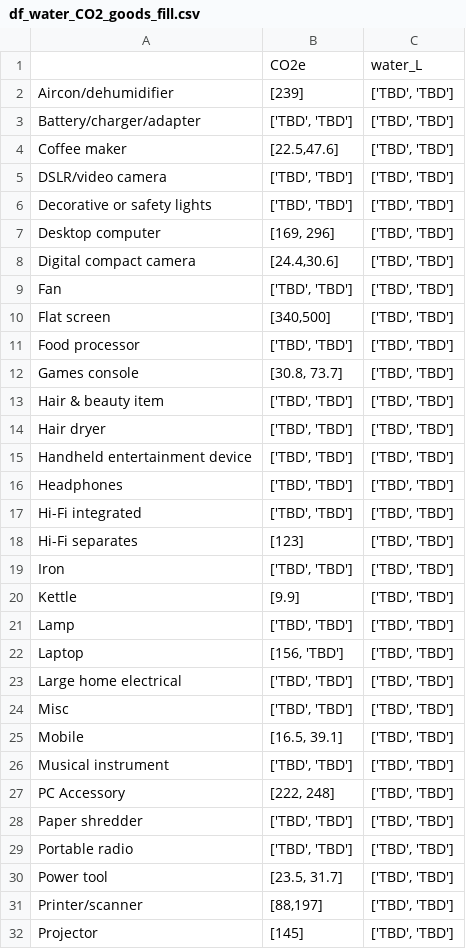
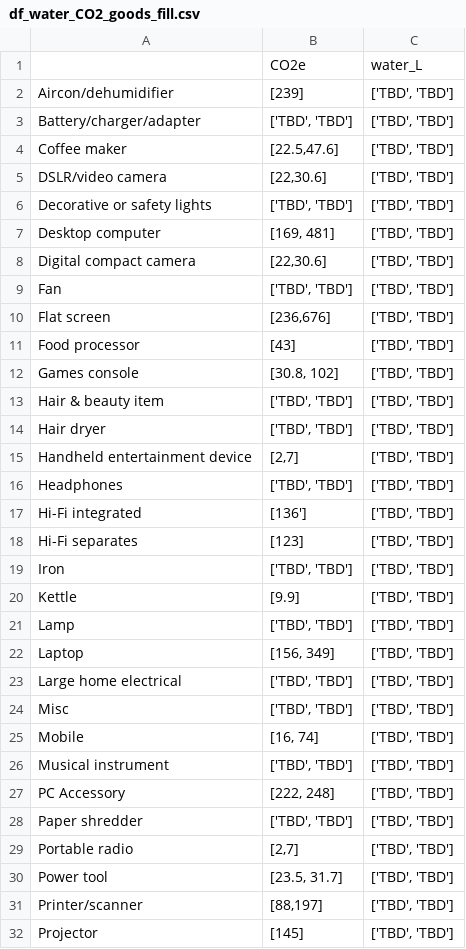
Before and after one commit to JeanMILPIED/reparatorAI, a CSV file: df_water_CO2_goods_fill.csv, drawn as a sheet; only a part is shown; the diff covers the shown part only.

Commit message:
Add files via upload

```diff
--- a/df_water_CO2_goods_fill.csv
+++ b/df_water_CO2_goods_fill.csv
@@ -4,15 +4,15 @@ Battery/charger/adapter,"['TBD', 'TBD']","['TBD', 'TBD']"
 Coffee maker,"[22.5,47.6]","['TBD', 'TBD']"
-DSLR/video camera,"['TBD', 'TBD']","['TBD', 'TBD']"
+DSLR/video camera,"[22,30.6]","['TBD', 'TBD']"
 Decorative or safety lights,"['TBD', 'TBD']","['TBD', 'TBD']"
-Desktop computer,"[169, 296]","['TBD', 'TBD']"
-Digital compact camera,"[24.4,30.6]","['TBD', 'TBD']"
+Desktop computer,"[169, 481]","['TBD', 'TBD']"
+Digital compact camera,"[22,30.6]","['TBD', 'TBD']"
 Fan,"['TBD', 'TBD']","['TBD', 'TBD']"
-Flat screen,"[340,500]","['TBD', 'TBD']"
-Food processor,"['TBD', 'TBD']","['TBD', 'TBD']"
-Games console,"[30.8, 73.7]","['TBD', 'TBD']"
+Flat screen,"[236,676]","['TBD', 'TBD']"
+Food processor,[43],"['TBD', 'TBD']"
+Games console,"[30.8, 102]","['TBD', 'TBD']"
 Hair & beauty item,"['TBD', 'TBD']","['TBD', 'TBD']"
 Hair dryer,"['TBD', 'TBD']","['TBD', 'TBD']"
-Handheld entertainment device,"['TBD', 'TBD']","['TBD', 'TBD']"
+Handheld entertainment device,"[2,7]","['TBD', 'TBD']"
 Headphones,"['TBD', 'TBD']","['TBD', 'TBD']"
-Hi-Fi integrated,"['TBD', 'TBD']","['TBD', 'TBD']"
+Hi-Fi integrated,[136'],"['TBD', 'TBD']"
 Hi-Fi separates,[123],"['TBD', 'TBD']"
@@ -21,6 +21,6 @@ Kettle,[9.9],"['TBD', 'TBD']"
 Lamp,"['TBD', 'TBD']","['TBD', 'TBD']"
-Laptop,"[156, 'TBD']","['TBD', 'TBD']"
+Laptop,"[156, 349]","['TBD', 'TBD']"
 Large home electrical,"['TBD', 'TBD']","['TBD', 'TBD']"
 Misc,"['TBD', 'TBD']","['TBD', 'TBD']"
-Mobile,"[16.5, 39.1]","['TBD', 'TBD']"
+Mobile,"[16, 74]","['TBD', 'TBD']"
 Musical instrument,"['TBD', 'TBD']","['TBD', 'TBD']"
@@ -28,3 +28,3 @@ PC Accessory,"[222, 248]","['TBD', 'TBD']"
 Paper shredder,"['TBD', 'TBD']","['TBD', 'TBD']"
-Portable radio,"['TBD', 'TBD']","['TBD', 'TBD']"
+Portable radio,"[2,7]","['TBD', 'TBD']"
 Power tool,"[23.5, 31.7]","['TBD', 'TBD']"
```
Also changed, not shown: 2 edited cells elsewhere in this file.
